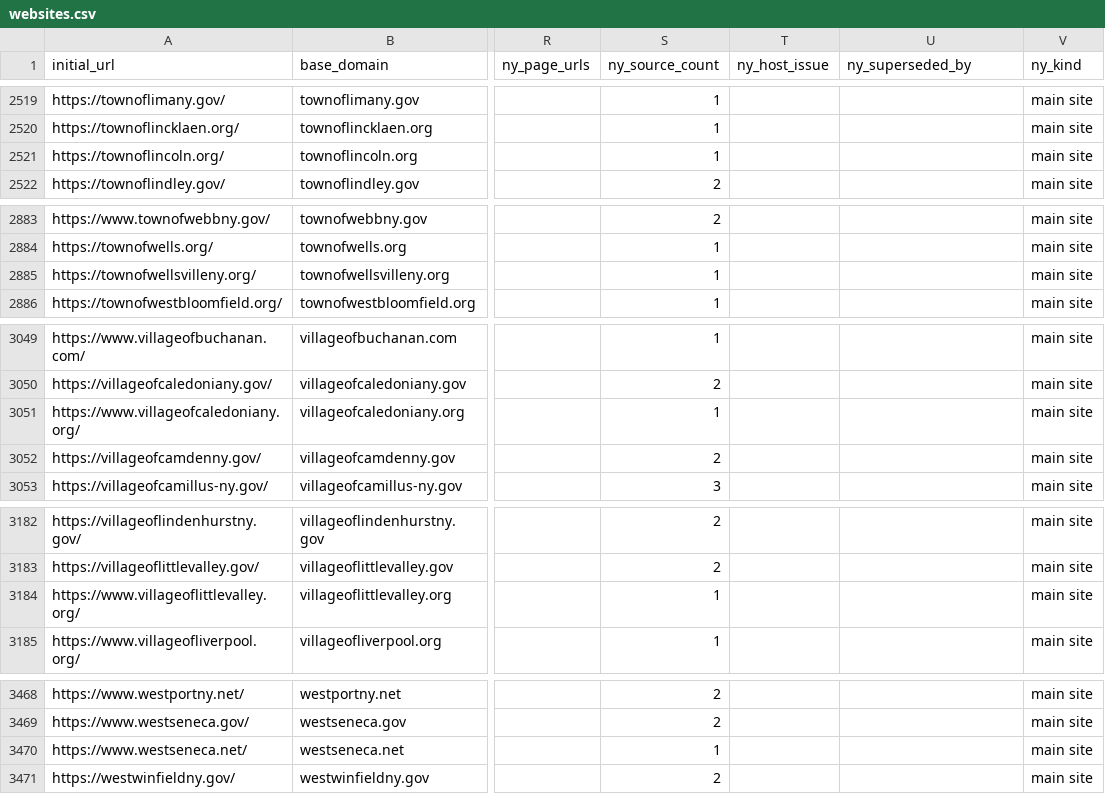
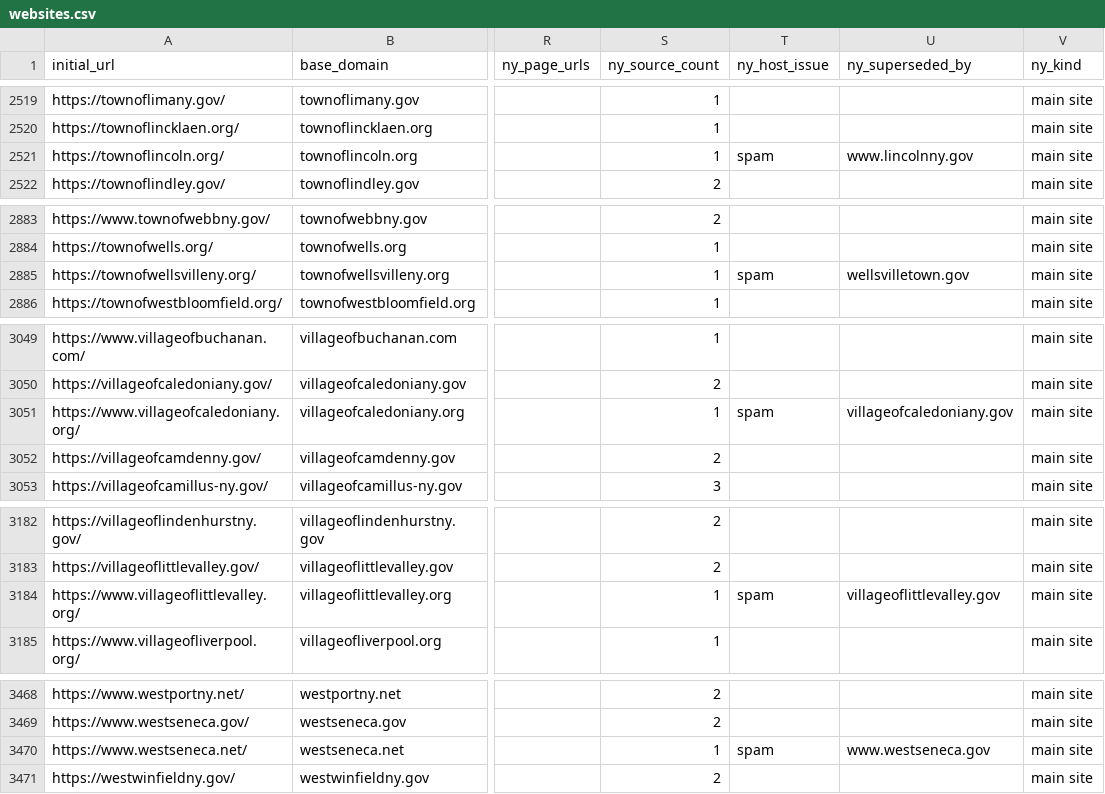
Before and after one commit to BetaNYC/ny-gov-web-registry, a CSV file: data/ai-readability/websites.csv, drawn as a sheet; only a part is shown, gaps mark what is left out; the diff covers the shown part only; the diff names each change by its address in the sheet, - before the commit and + after, or states it on an @@ line.

```diff
--- a/data/ai-readability/websites.csv
+++ b/data/ai-readability/websites.csv
-T2521 (ny_host_issue): (empty)
+T2521 (ny_host_issue): spam
-U2521 (ny_superseded_by): (empty)
+U2521 (ny_superseded_by): www.lincolnny.gov
-T2885 (ny_host_issue): (empty)
+T2885 (ny_host_issue): spam
-U2885 (ny_superseded_by): (empty)
+U2885 (ny_superseded_by): wellsvilletown.gov
-T3051 (ny_host_issue): (empty)
+T3051 (ny_host_issue): spam
-U3051 (ny_superseded_by): (empty)
+U3051 (ny_superseded_by): villageofcaledoniany.gov
-T3184 (ny_host_issue): (empty)
+T3184 (ny_host_issue): spam
-U3184 (ny_superseded_by): (empty)
+U3184 (ny_superseded_by): villageoflittlevalley.gov
-T3470 (ny_host_issue): (empty)
+T3470 (ny_host_issue): spam
-U3470 (ny_superseded_by): (empty)
+U3470 (ny_superseded_by): www.westseneca.gov
```
Also changed, not shown: 10 edited cells elsewhere in this file, data/ai-readability/website-corrections.csv, 3 other files.
